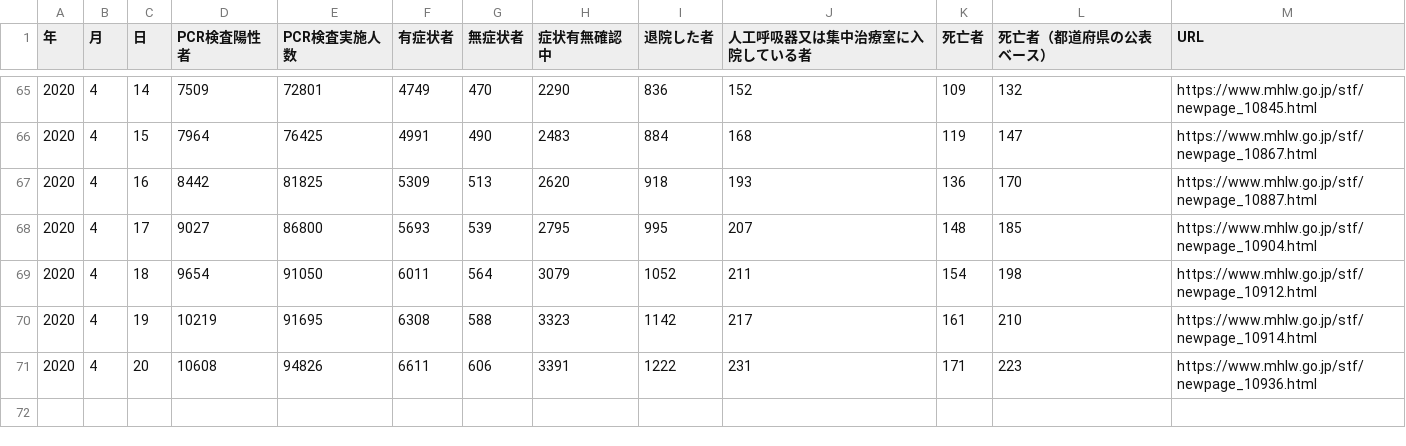
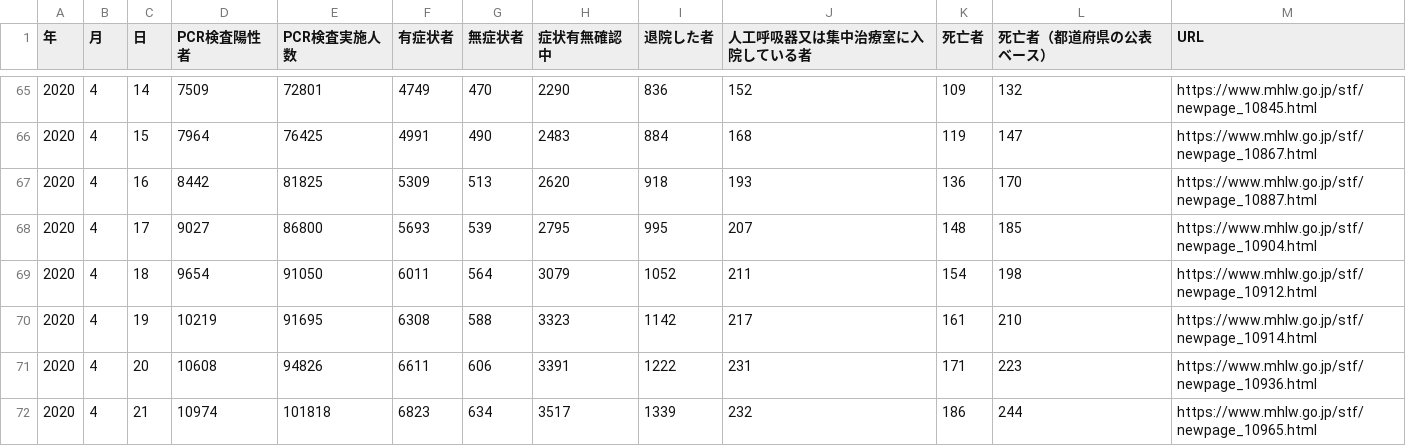
Before and after one commit to kaz-ogiwara/covid19, a CSV file: data/summary.csv, drawn as a sheet; only a part is shown, gaps mark what is left out; the diff names each change by its address in the sheet, - before the commit and + after, or states it on an @@ line.

```diff
--- a/data/summary.csv
+++ b/data/summary.csv
+row 72: 2020 | 4 | 21 | 10974 | 101818 | 6823 | 634 | 3517 | 1339 | 232 | 186 | 244 | https://www.mhlw.go.jp/stf/newpage_10965.html
```
Also changed, not shown: data/demography.csv, data/prefectures-2.csv, 2 other files.
